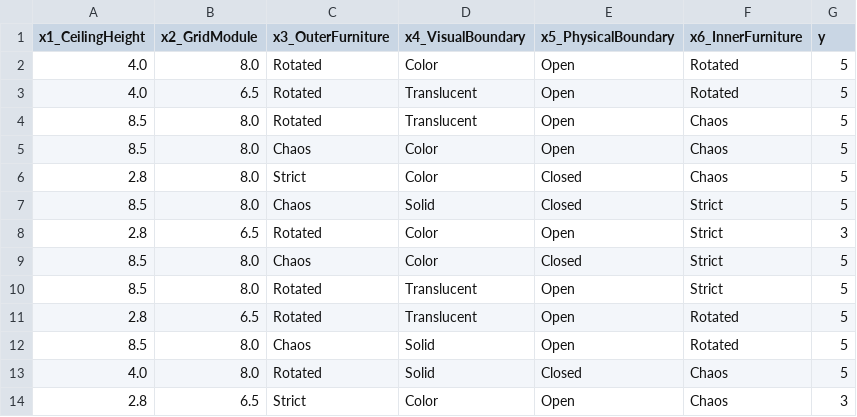
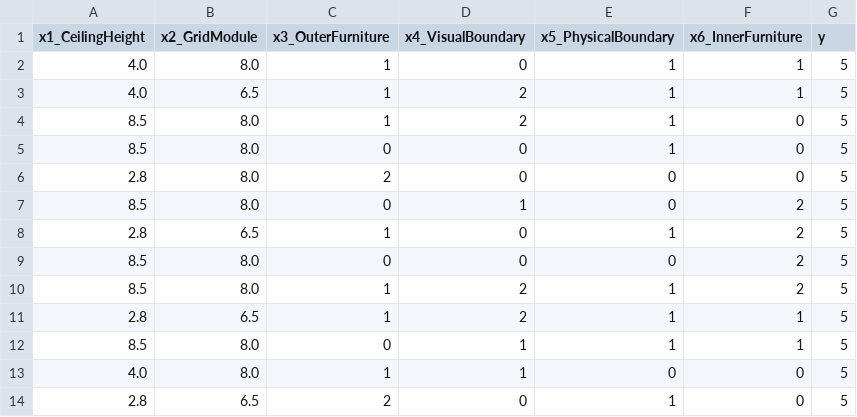
Before and after one commit to eastnoob/active-psych-sampling, a CSV file: extensions/warmup_budget_check/sample/202511301011/result/subject_2.csv, drawn as a sheet; only a part is shown; the diff covers the shown part only.

```diff
--- a/extensions/warmup_budget_check/sample/202511301011/result/subject_2.csv
+++ b/extensions/warmup_budget_check/sample/202511301011/result/subject_2.csv
@@ -1,14 +1,14 @@
 x1_CeilingHeight,x2_GridModule,x3_OuterFurniture,x4_VisualBoundary,x5_PhysicalBoundary,x6_InnerFurniture,y
-4.0,8.0,Rotated,Color,Open,Rotated,5
-4.0,6.5,Rotated,Translucent,Open,Rotated,5
-8.5,8.0,Rotated,Translucent,Open,Chaos,5
-8.5,8.0,Chaos,Color,Open,Chaos,5
-2.8,8.0,Strict,Color,Closed,Chaos,5
-8.5,8.0,Chaos,Solid,Closed,Strict,5
-2.8,6.5,Rotated,Color,Open,Strict,3
-8.5,8.0,Chaos,Color,Closed,Strict,5
-8.5,8.0,Rotated,Translucent,Open,Strict,5
-2.8,6.5,Rotated,Translucent,Open,Rotated,5
-8.5,8.0,Chaos,Solid,Open,Rotated,5
-4.0,8.0,Rotated,Solid,Closed,Chaos,5
-2.8,6.5,Strict,Color,Open,Chaos,3
+4.0,8.0,1,0,1,1,5
+4.0,6.5,1,2,1,1,5
+8.5,8.0,1,2,1,0,5
+8.5,8.0,0,0,1,0,5
+2.8,8.0,2,0,0,0,5
+8.5,8.0,0,1,0,2,5
+2.8,6.5,1,0,1,2,5
+8.5,8.0,0,0,0,2,5
+8.5,8.0,1,2,1,2,5
+2.8,6.5,1,2,1,1,5
+8.5,8.0,0,1,1,1,5
+4.0,8.0,1,1,0,0,5
+2.8,6.5,2,0,1,0,5
```
Also changed, not shown: 48 edited cells elsewhere in this file, extensions/warmup_budget_check/sample/202511301011/result/combined_results.csv, extensions/warmup_budget_check/sample/202511301011/result/subject_1.csv, 20 other files.
